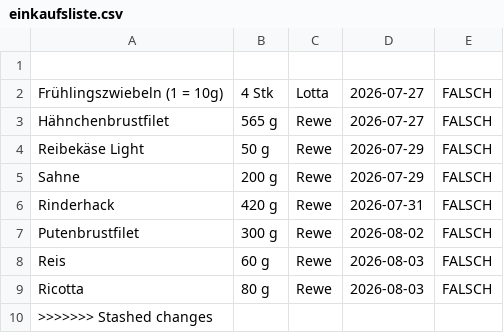
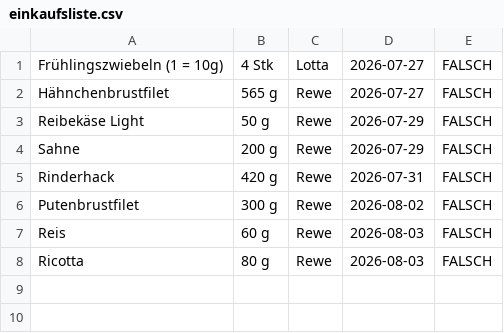
Before and after one commit to Me16-smetze/essensplan_daten, a CSV file: einkaufsliste.csv, drawn as a sheet; the diff names each change by its address in the sheet, - before the commit and + after, or states it on an @@ line.

Commit message:
26 juli 2026

```diff
--- a/einkaufsliste.csv
+++ b/einkaufsliste.csv
-row 1: (empty)
-row 10: >>>>>>> Stashed changes
```
